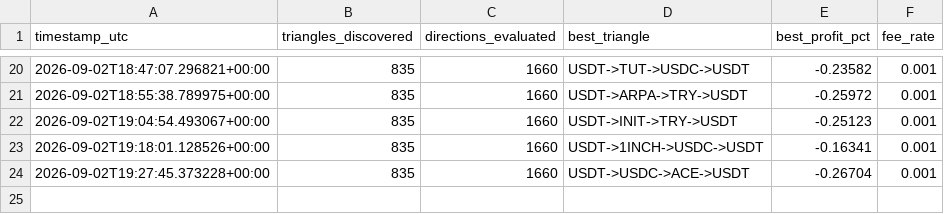
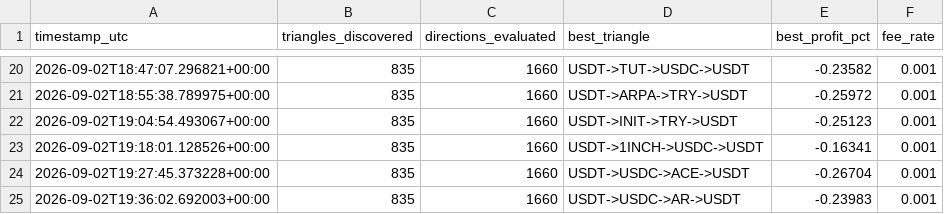
Before and after one commit to Ribbon-ops/Bot, a CSV file: scan_log.csv, drawn as a sheet; only a part is shown, gaps mark what is left out; the diff names each change by its address in the sheet, - before the commit and + after, or states it on an @@ line.

Commit message:
Update scan logs [skip ci]

```diff
--- a/scan_log.csv
+++ b/scan_log.csv
+row 25: 2026-09-02T19:36:02.692003+00:00 | 835 | 1660 | USDT->USDC->AR->USDT | -0.23983 | 0.001
```
